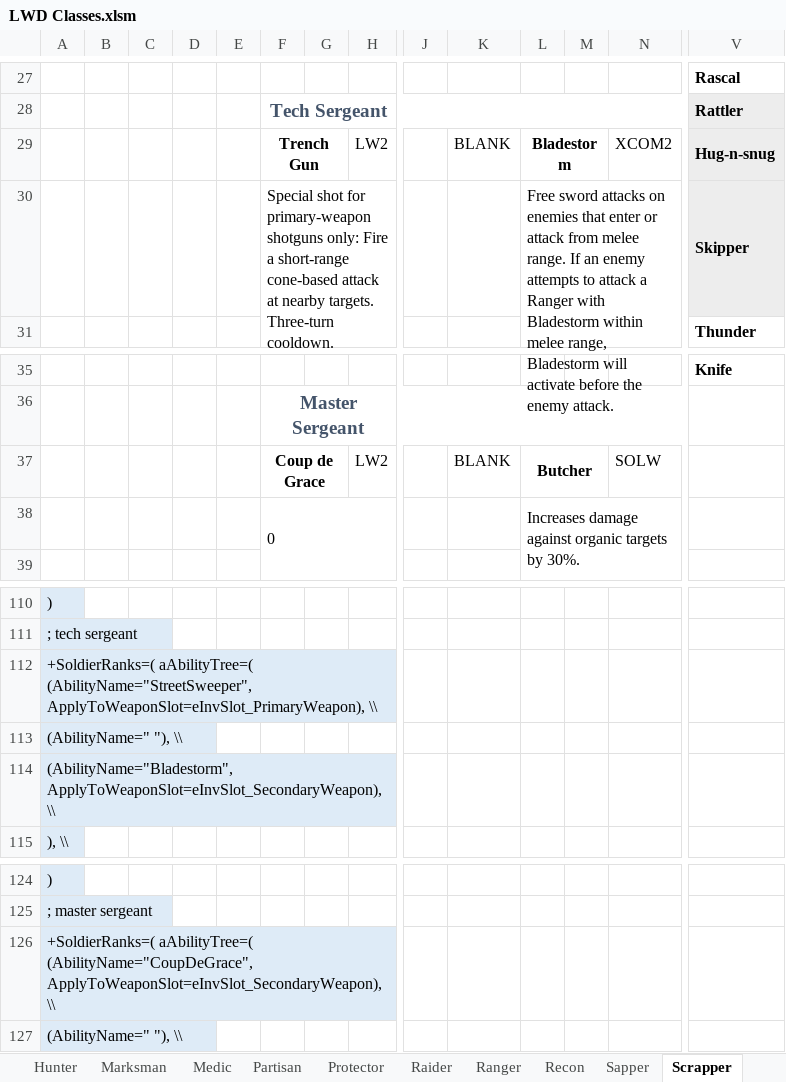
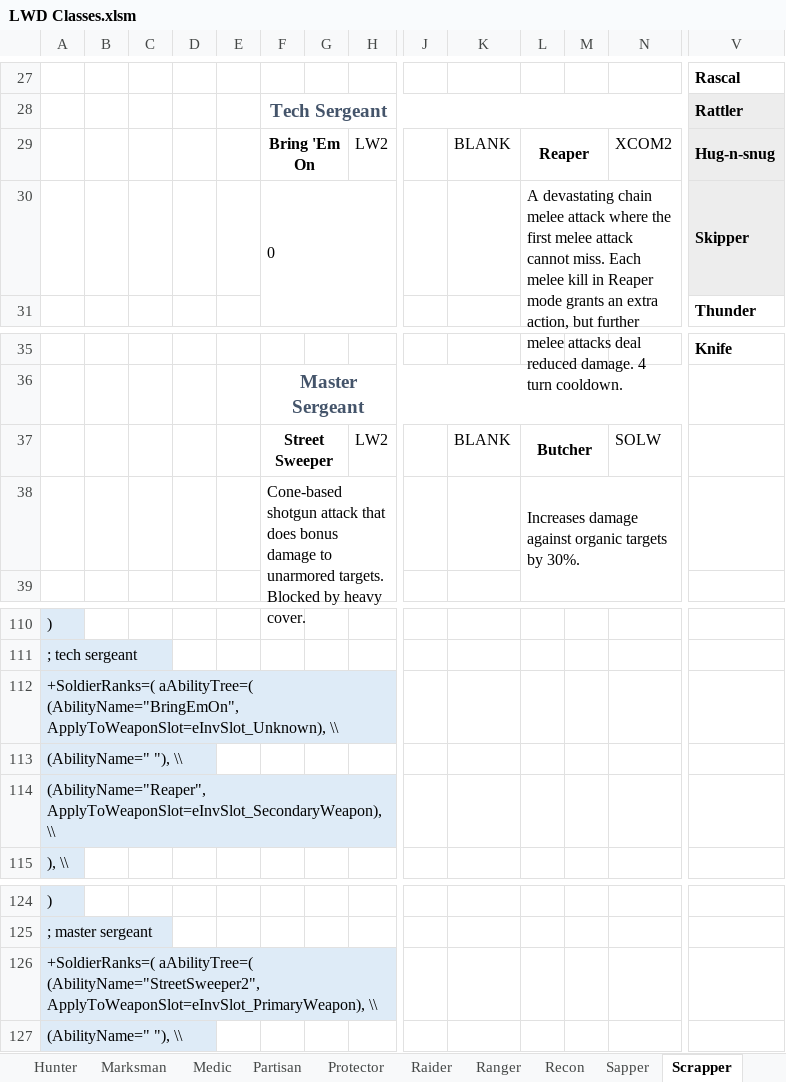
Before and after one commit to DaTedinator/LongWarDivided, an Excel workbook: Long War Divided/LWD Classes.xlsm, sheet Scrapper, drawn as a sheet; only a part is shown, gaps mark what is left out; values as stored, in another font and other column widths than the file's, no borders; charts and pictures not drawn; removed rows and columns are numbered as before the commit, all else as after; rows hold the shown columns only; the diff names each change by its address in the sheet, - before the commit and + after, or states it on an @@ line.

```diff
--- a/Long War Divided/LWD Classes.xlsm (sheet Scrapper)
+++ b/Long War Divided/LWD Classes.xlsm (sheet Scrapper)
-F29: Trench Gun
+F29: Bring 'Em On
-L29: Bladestorm
+L29: Reaper
-row 30:  |  |  |  |  | Special shot for primary-weapon shotguns only: Fire a short-range cone-based attack at nearby targets. Three-turn cooldown. |  |  |  |  | Free sword attacks on enemies that enter or attack from melee range. If an enemy attempts to attack a Ranger with Bladestorm within melee range, Bladestorm will activate before the enemy attack. |  |  | Skipper
+row 30:  |  |  |  |  | 0 |  |  |  |  | A devastating chain melee attack where the first melee attack cannot miss. Each melee kill in Reaper mode grants an extra action, but further melee attacks deal reduced damage. 4 turn cooldown. |  |  | Skipper
-F37: Coup de Grace
+F37: Street Sweeper
-F38: 0
+F38: Cone-based shotgun attack that does bonus damage to unarmored targets. Blocked by heavy cover.
-A112: +SoldierRanks=( aAbilityTree=( (AbilityName="StreetSweeper", ApplyToWeaponSlot=eInvSlot_PrimaryWeapon), \\
+A112: +SoldierRanks=( aAbilityTree=( (AbilityName="BringEmOn", ApplyToWeaponSlot=eInvSlot_Unknown), \\
-A114: (AbilityName="Bladestorm", ApplyToWeaponSlot=eInvSlot_SecondaryWeapon), \\
+A114: (AbilityName="Reaper", ApplyToWeaponSlot=eInvSlot_SecondaryWeapon), \\
-A126: +SoldierRanks=( aAbilityTree=( (AbilityName="CoupDeGrace", ApplyToWeaponSlot=eInvSlot_SecondaryWeapon), \\
+A126: +SoldierRanks=( aAbilityTree=( (AbilityName="StreetSweeper2", ApplyToWeaponSlot=eInvSlot_PrimaryWeapon), \\
```
Also changed, not shown: sheet Shinobi, sheet Raider, sheet Output, sheet Ranger, sheet Guerrilla, 5 other files.
